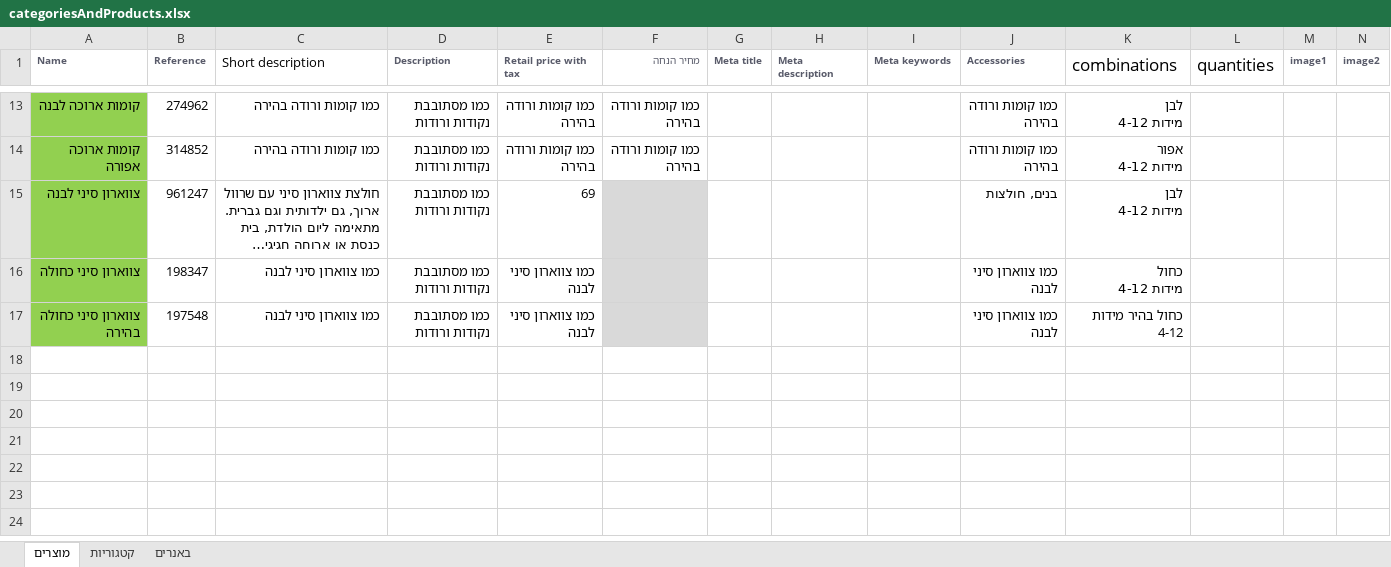
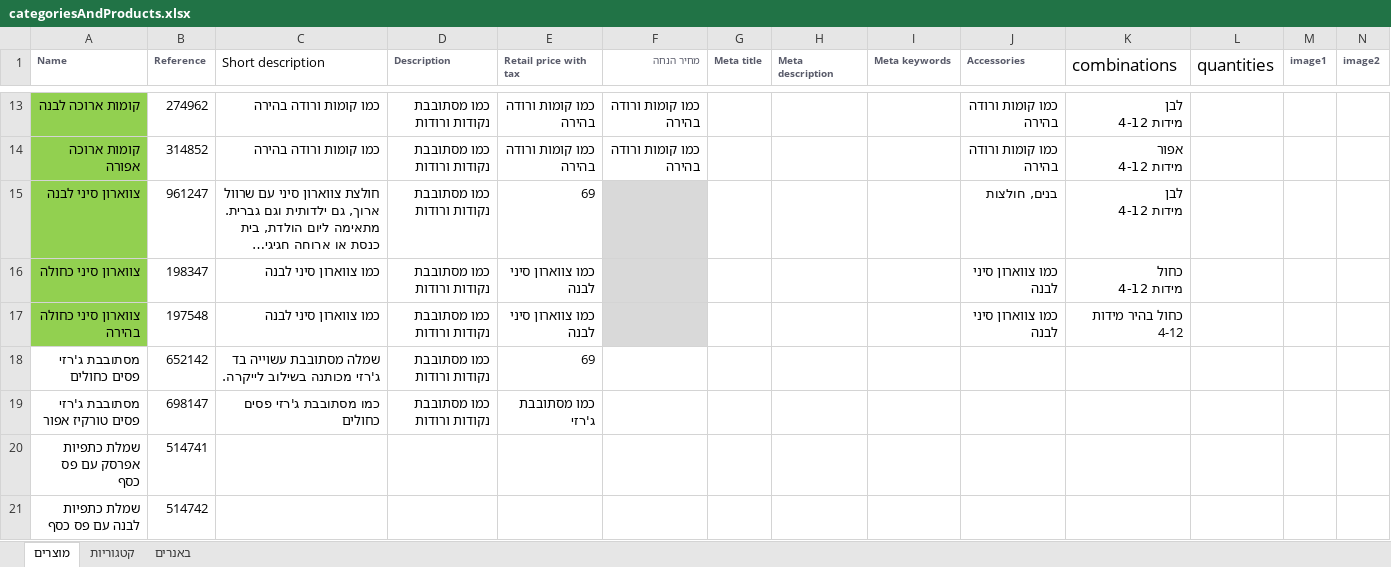
Before and after one commit to noameitan/shokolada_website_work, an Excel workbook: contentAndGraphics/categoriesAndProducts.xlsx, sheet מוצרים, drawn as a sheet; only a part is shown, gaps mark what is left out; long unchanged cells end in …; values as stored, in another font and other column widths than the file's, no borders; rows hold the shown columns only; the diff names each change by its address in the sheet, - before the commit and + after, or states it on an @@ line.

```diff
--- a/contentAndGraphics/categoriesAndProducts.xlsx (sheet מוצרים)
+++ b/contentAndGraphics/categoriesAndProducts.xlsx (sheet מוצרים)
+row 18: מסתובבת ג'רזי פסים כחולים | 652142 | שמלה מסתובבת עשוייה בד ג'רזי מכותנה בשילוב לייקרה. | כמו מסתובבת נקודות ורודות | 69
+row 19: מסתובבת ג'רזי פסים טורקיז אפור | 698147 | כמו מסתובבת ג'רזי פסים כחולים | כמו מסתובבת נקודות ורודות | כמו מסתובבת ג'רזי
+row 20: שמלת כתפיות אפרסק עם פס כסף | 514741
+row 21: שמלת כתפיות לבנה עם פס כסף | 514742
```
Also changed, not shown: shokolada_website.xlsx.
